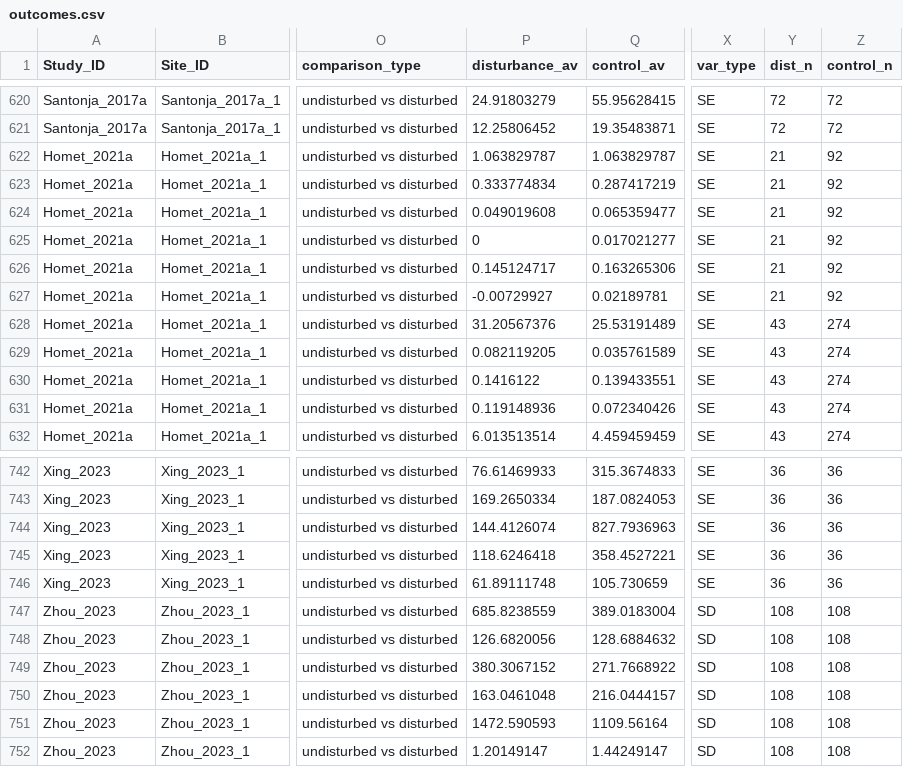
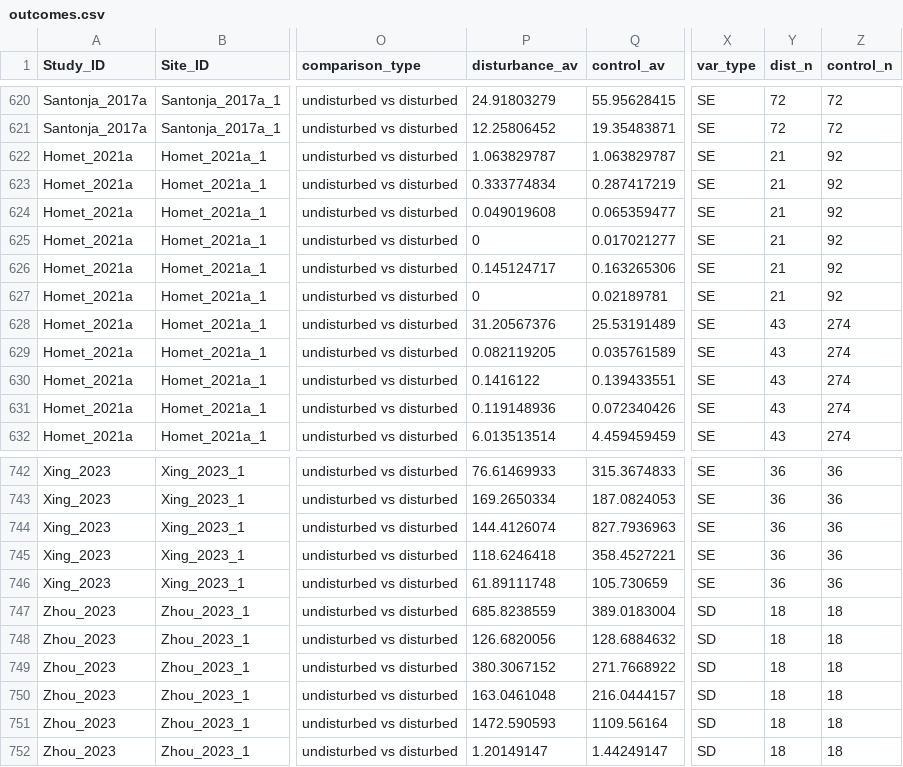
Before and after one commit to phil-martin-research/precip_changes_soil_fauna, a CSV file: data/outcomes.csv, drawn as a sheet; only a part is shown, gaps mark what is left out; the diff names each change by its address in the sheet, - before the commit and + after, or states it on an @@ line.

```diff
--- a/data/outcomes.csv
+++ b/data/outcomes.csv
-P627 (disturbance_av): -0.00729927
+P627 (disturbance_av): 0
-Y747:Y752 (dist_n): 108
+Y747:Y752 (dist_n): 18
-Z747:Z752 (control_n): 108
+Z747:Z752 (control_n): 18
```
Also changed, not shown: data/abundance_data.csv, data/abundance_inc_data.csv, 34 other files.
